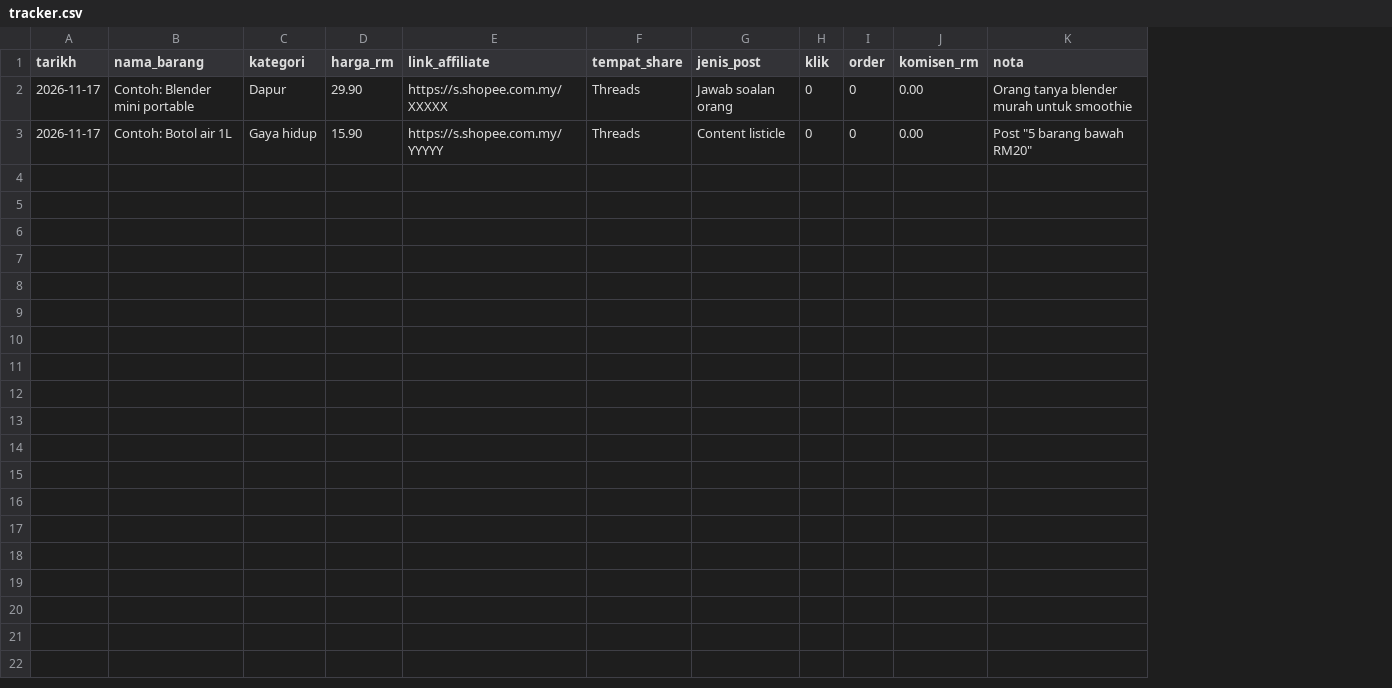
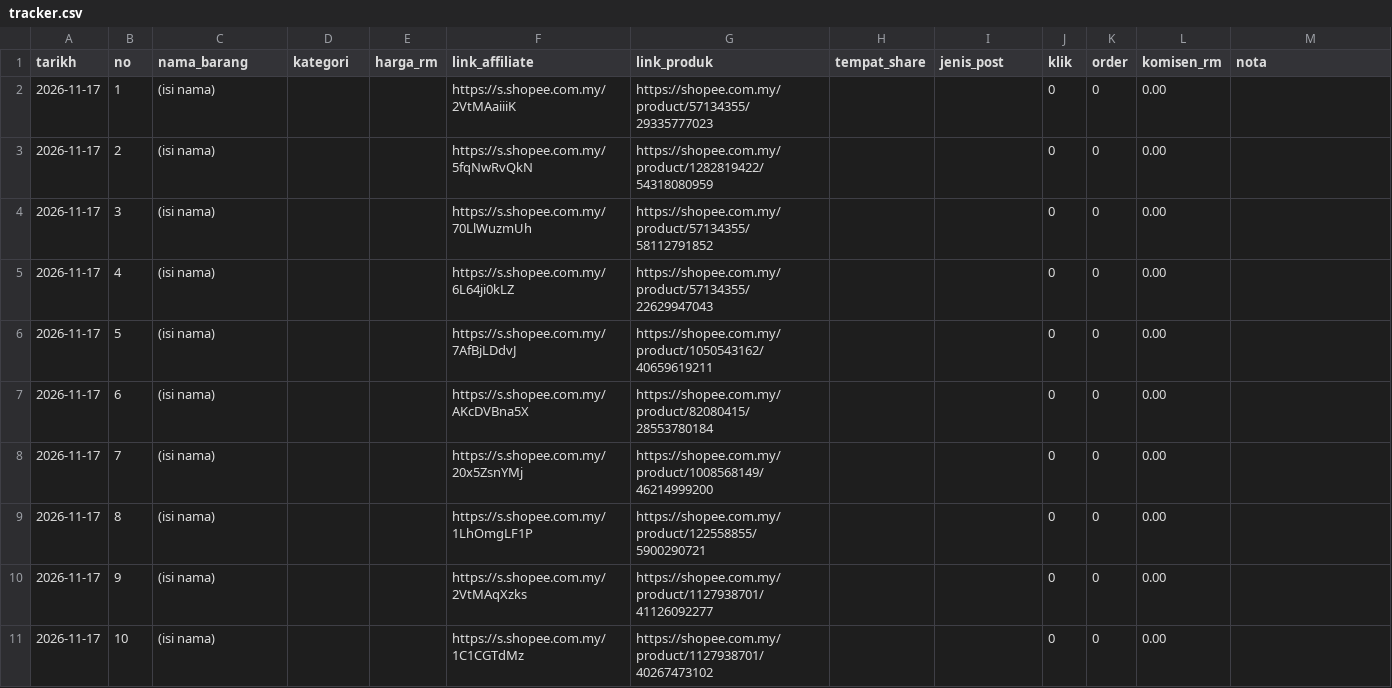
Before and after one commit to Mustaqim99/Mustaqim99, a CSV file: shopee-affiliate/tracker.csv, drawn as a sheet; addresses are those after the commit; the diff names each change by its address in the sheet, - before the commit and + after, or states it on an @@ line.

```diff
--- a/shopee-affiliate/tracker.csv
+++ b/shopee-affiliate/tracker.csv
+column B (no), rows 7-8: 6 | 7
+column G (link_produk), rows 7-8: https://shopee.com.my/product/82080415/28553780184 | https://shopee.com.my/product/1008568149/46214999200
+row 2: 2026-11-17 | 1 | (isi nama) |  |  | https://s.shopee.com.my/2VtMAaiiiK | https://shopee.com.my/product/57134355/29335777023 |  |  | 0 | 0 | 0.00
+row 3: 2026-11-17 | 2 | (isi nama) |  |  | https://s.shopee.com.my/5fqNwRvQkN | https://shopee.com.my/product/1282819422/54318080959 |  |  | 0 | 0 | 0.00
+row 4: 2026-11-17 | 3 | (isi nama) |  |  | https://s.shopee.com.my/70LlWuzmUh | https://shopee.com.my/product/57134355/58112791852 |  |  | 0 | 0 | 0.00
+row 5: 2026-11-17 | 4 | (isi nama) |  |  | https://s.shopee.com.my/6L64ji0kLZ | https://shopee.com.my/product/57134355/22629947043 |  |  | 0 | 0 | 0.00
+row 6: 2026-11-17 | 5 | (isi nama) |  |  | https://s.shopee.com.my/7AfBjLDdvJ | https://shopee.com.my/product/1050543162/40659619211 |  |  | 0 | 0 | 0.00
-C7 (nama_barang): Contoh: Blender mini portable
+C7 (nama_barang): (isi nama)
-D7 (kategori): Dapur
+D7 (kategori): (empty)
-E7 (harga_rm): 29.90
+E7 (harga_rm): (empty)
-F7 (link_affiliate): https://s.shopee.com.my/XXXXX
+F7 (link_affiliate): https://s.shopee.com.my/AKcDVBna5X
-H7:H8 (tempat_share): Threads
+H7:H8 (tempat_share): (empty)
-I7 (jenis_post): Jawab soalan orang
+I7 (jenis_post): (empty)
-M7 (nota): Orang tanya blender murah untuk smoothie
+M7 (nota): (empty)
-C8 (nama_barang): Contoh: Botol air 1L
+C8 (nama_barang): (isi nama)
-D8 (kategori): Gaya hidup
+D8 (kategori): (empty)
-E8 (harga_rm): 15.90
+E8 (harga_rm): (empty)
-F8 (link_affiliate): https://s.shopee.com.my/YYYYY
+F8 (link_affiliate): https://s.shopee.com.my/20x5ZsnYMj
-I8 (jenis_post): Content listicle
+I8 (jenis_post): (empty)
-M8 (nota): Post "5 barang bawah RM20"
+M8 (nota): (empty)
+row 9: 2026-11-17 | 8 | (isi nama) |  |  | https://s.shopee.com.my/1LhOmgLF1P | https://shopee.com.my/product/122558855/5900290721 |  |  | 0 | 0 | 0.00
+row 10: 2026-11-17 | 9 | (isi nama) |  |  | https://s.shopee.com.my/2VtMAqXzks | https://shopee.com.my/product/1127938701/41126092277 |  |  | 0 | 0 | 0.00
+row 11: 2026-11-17 | 10 | (isi nama) |  |  | https://s.shopee.com.my/1C1CGTdMz | https://shopee.com.my/product/1127938701/40267473102 |  |  | 0 | 0 | 0.00
```
